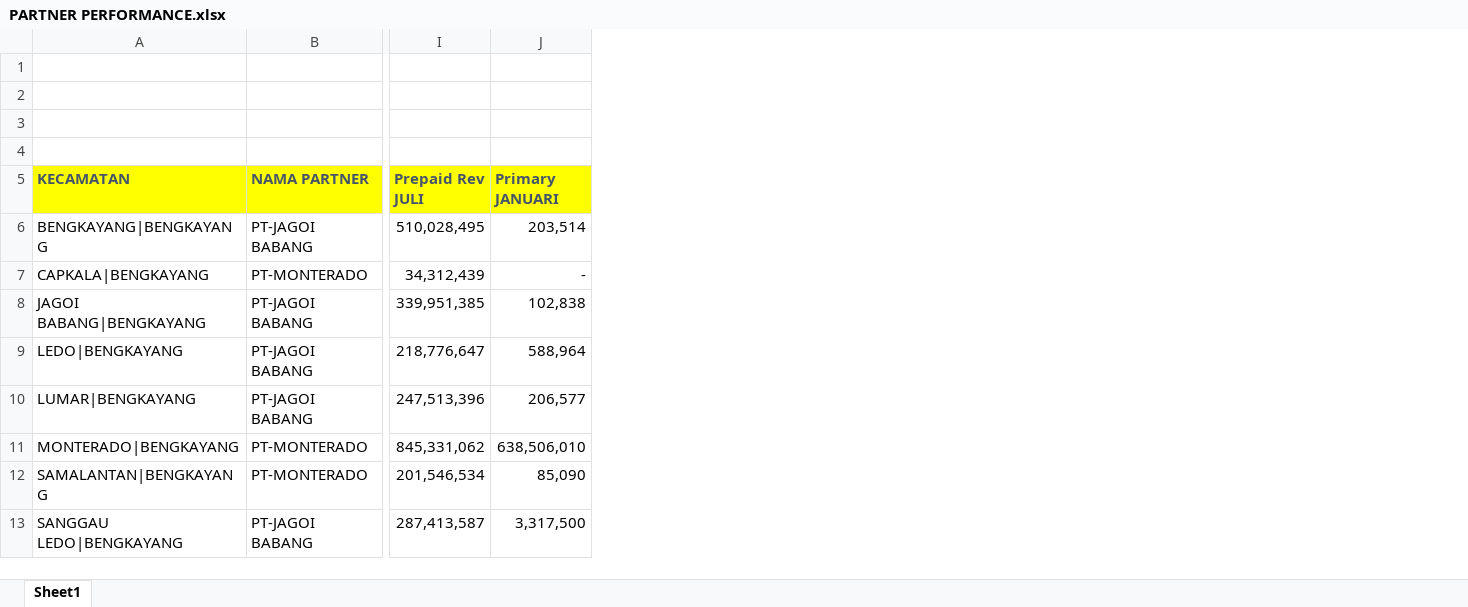
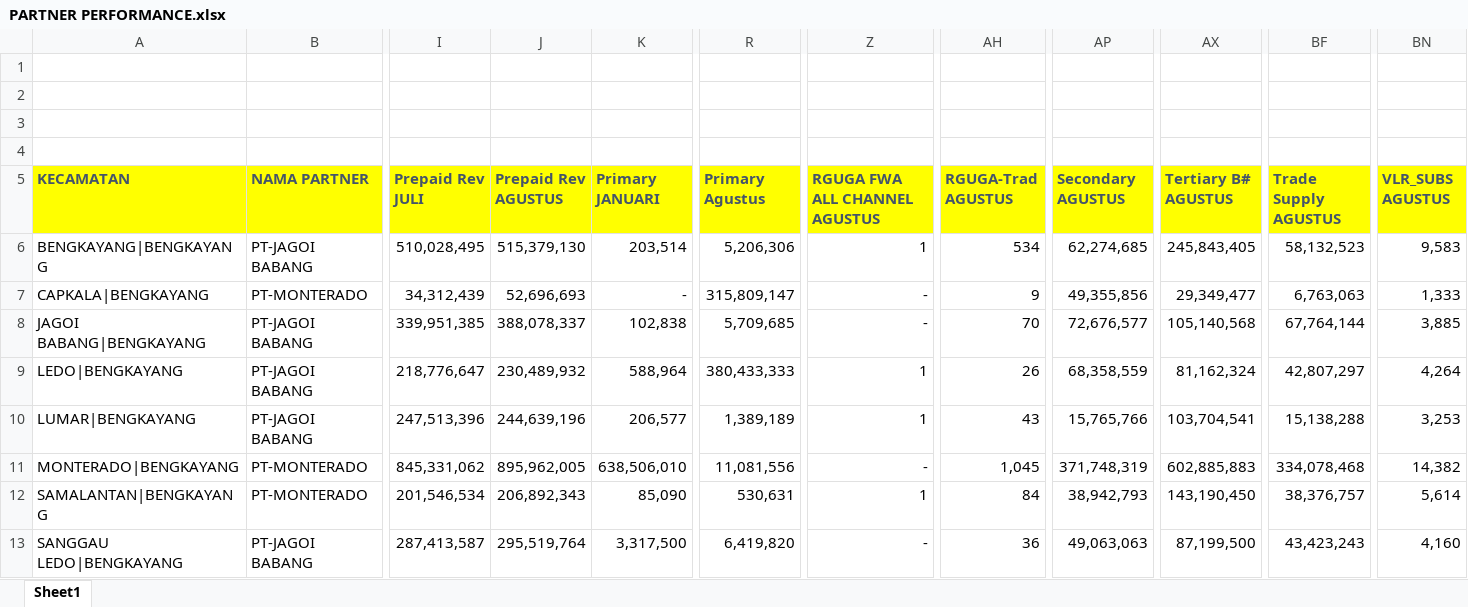
Before and after one commit to heryirwansyah05-cpu/Dashboard_Bengkayang, an Excel workbook: PARTNER PERFORMANCE.xlsx, sheet Sheet1, drawn as a sheet; only a part is shown, gaps mark what is left out; values as stored, in another font and other column widths than the file's, no borders; the diff names each change by its address in the sheet, - before the commit and + after, or states it on an @@ line.

Commit message:
Update data terbaru

```diff
--- a/PARTNER PERFORMANCE.xlsx (sheet Sheet1)
+++ b/PARTNER PERFORMANCE.xlsx (sheet Sheet1)
+column J (Prepaid Rev AGUSTUS), rows 6-13: 515,379,130 | 52,696,693 | 388,078,337 | 230,489,932 | 244,639,196 | 895,962,005 | 206,892,343 | 295,519,764
+column R (Primary Agustus), rows 6-13: 5,206,306 | 315,809,147 | 5,709,685 | 380,433,333 | 1,389,189 | 11,081,556 | 530,631 | 6,419,820
+column Z (RGUGA FWA ALL CHANNEL AGUSTUS), rows 6-13: 1 | - | - | 1 | 1 | - | 1 | -
+column AH (RGUGA-Trad AGUSTUS), rows 6-13: 534 | 9 | 70 | 26 | 43 | 1,045 | 84 | 36
+column AP (Secondary AGUSTUS), rows 6-13: 62,274,685 | 49,355,856 | 72,676,577 | 68,358,559 | 15,765,766 | 371,748,319 | 38,942,793 | 49,063,063
+column AX (Tertiary B# AGUSTUS), rows 6-13: 245,843,405 | 29,349,477 | 105,140,568 | 81,162,324 | 103,704,541 | 602,885,883 | 143,190,450 | 87,199,500
+column BF (Trade Supply AGUSTUS), rows 6-13: 58,132,523 | 6,763,063 | 67,764,144 | 42,807,297 | 15,138,288 | 334,078,468 | 38,376,757 | 43,423,243
+column BN (VLR_SUBS AGUSTUS), rows 6-13: 9,583 | 1,333 | 3,885 | 4,264 | 3,253 | 14,382 | 5,614 | 4,160
```
Also changed, not shown: 5 other files.
